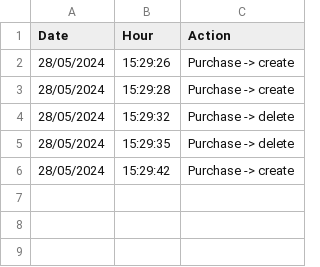
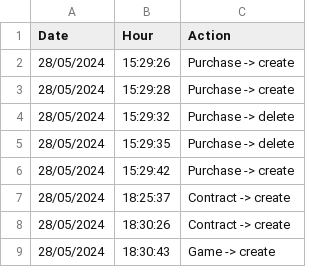
Before and after one commit to Andrei137/GameMaster, a CSV file: log/actions.csv, drawn as a sheet.

```diff
--- a/log/actions.csv
+++ b/log/actions.csv
@@ -6 +6,4 @@ Date, Hour, Action
 28/05/2024, 15:29:42, Purchase -> create
+28/05/2024, 18:25:37, Contract -> create
+28/05/2024, 18:30:26, Contract -> create
+28/05/2024, 18:30:43, Game -> create
```
Also changed, not shown: 5 other files.
